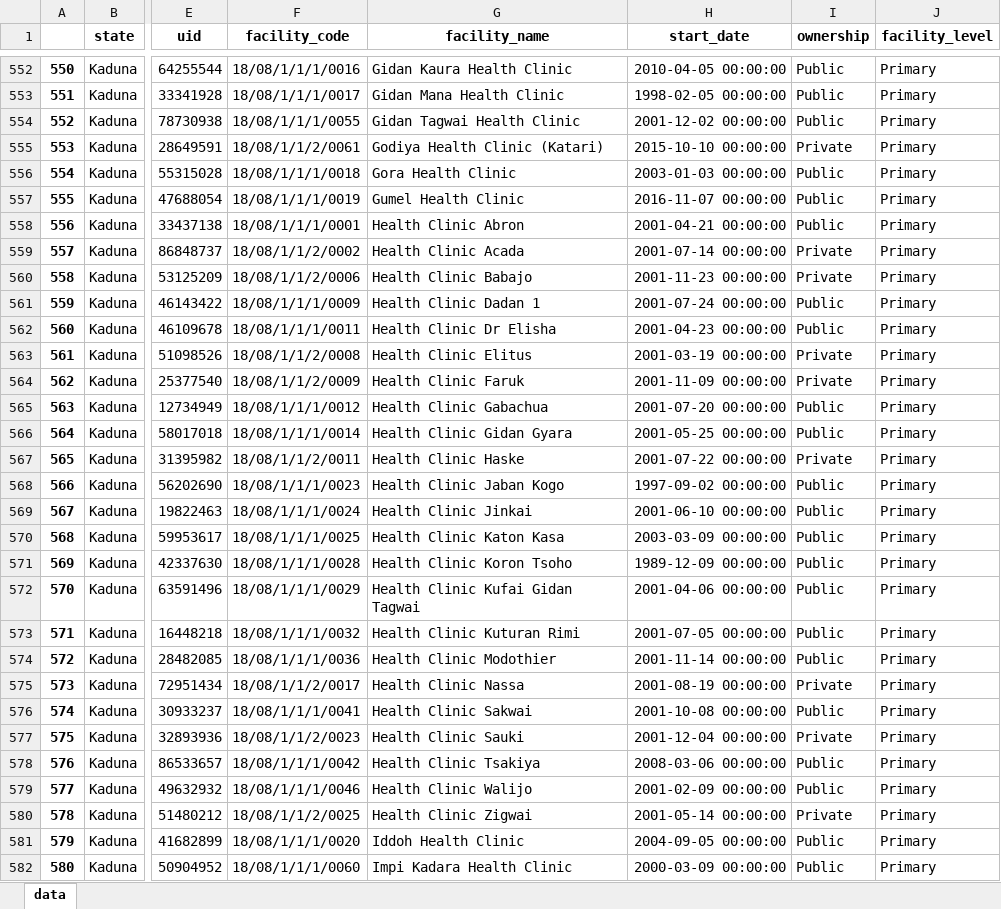
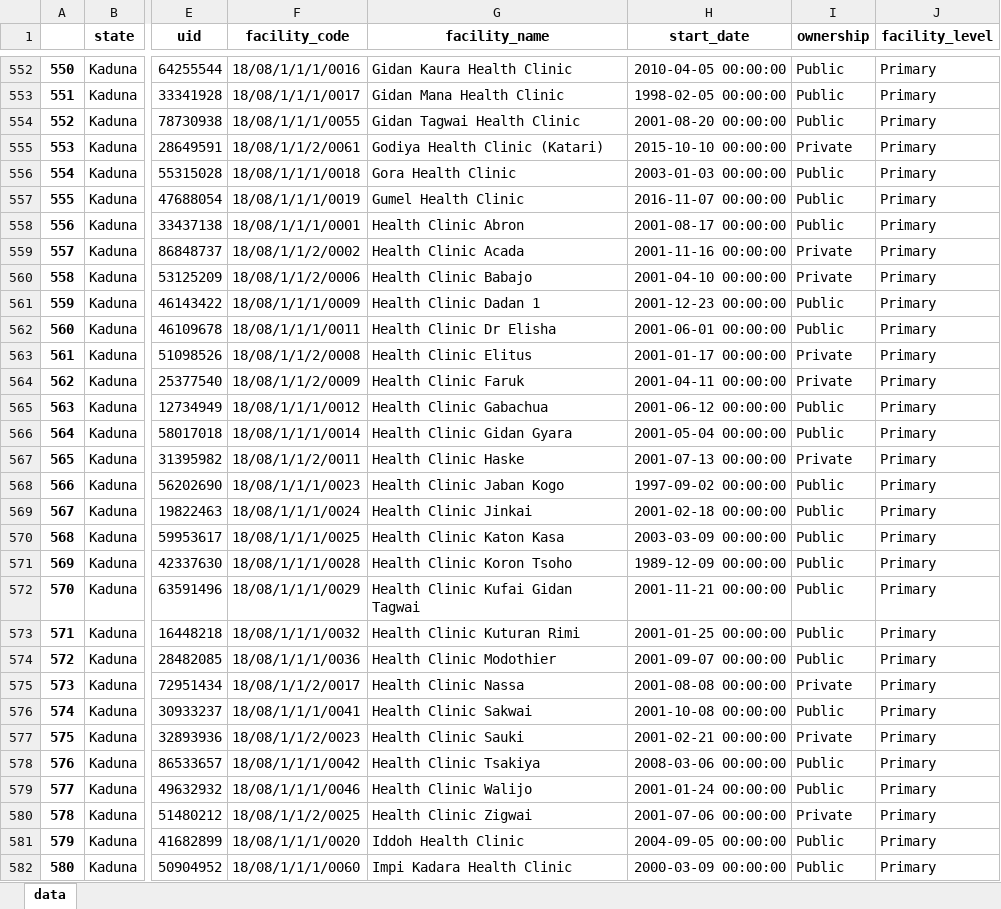
Before and after one commit to kingksjo/Kaduna-Health-Infrastructure, an Excel workbook: kad health.xlsx, sheet data, drawn as a sheet; only a part is shown, gaps mark what is left out; values as stored, in another font and other column widths than the file's, no borders; the diff covers the shown part only; the diff names each change by its address in the sheet, - before the commit and + after, or states it on an @@ line.

```diff
--- a/kad health.xlsx (sheet data)
+++ b/kad health.xlsx (sheet data)
-H554 (start_date): 2001-12-02 00:00:00
+H554 (start_date): 2001-08-20 00:00:00
-H558 (start_date): 2001-04-21 00:00:00
+H558 (start_date): 2001-08-17 00:00:00
-H559 (start_date): 2001-07-14 00:00:00
+H559 (start_date): 2001-11-16 00:00:00
-H560 (start_date): 2001-11-23 00:00:00
+H560 (start_date): 2001-04-10 00:00:00
-H561 (start_date): 2001-07-24 00:00:00
+H561 (start_date): 2001-12-23 00:00:00
-H562 (start_date): 2001-04-23 00:00:00
+H562 (start_date): 2001-06-01 00:00:00
-H563 (start_date): 2001-03-19 00:00:00
+H563 (start_date): 2001-01-17 00:00:00
-H564 (start_date): 2001-11-09 00:00:00
+H564 (start_date): 2001-04-11 00:00:00
-H565 (start_date): 2001-07-20 00:00:00
+H565 (start_date): 2001-06-12 00:00:00
-H566 (start_date): 2001-05-25 00:00:00
+H566 (start_date): 2001-05-04 00:00:00
-H567 (start_date): 2001-07-22 00:00:00
+H567 (start_date): 2001-07-13 00:00:00
-H569 (start_date): 2001-06-10 00:00:00
+H569 (start_date): 2001-02-18 00:00:00
-H572 (start_date): 2001-04-06 00:00:00
+H572 (start_date): 2001-11-21 00:00:00
-H573 (start_date): 2001-07-05 00:00:00
+H573 (start_date): 2001-01-25 00:00:00
-H574 (start_date): 2001-11-14 00:00:00
+H574 (start_date): 2001-09-07 00:00:00
-H575 (start_date): 2001-08-19 00:00:00
+H575 (start_date): 2001-08-08 00:00:00
-H577 (start_date): 2001-12-04 00:00:00
+H577 (start_date): 2001-02-21 00:00:00
-H579 (start_date): 2001-02-09 00:00:00
+H579 (start_date): 2001-01-24 00:00:00
-H580 (start_date): 2001-05-14 00:00:00
+H580 (start_date): 2001-07-06 00:00:00
```
Also changed, not shown: 145 edited cells elsewhere in this sheet, 4 other files.
